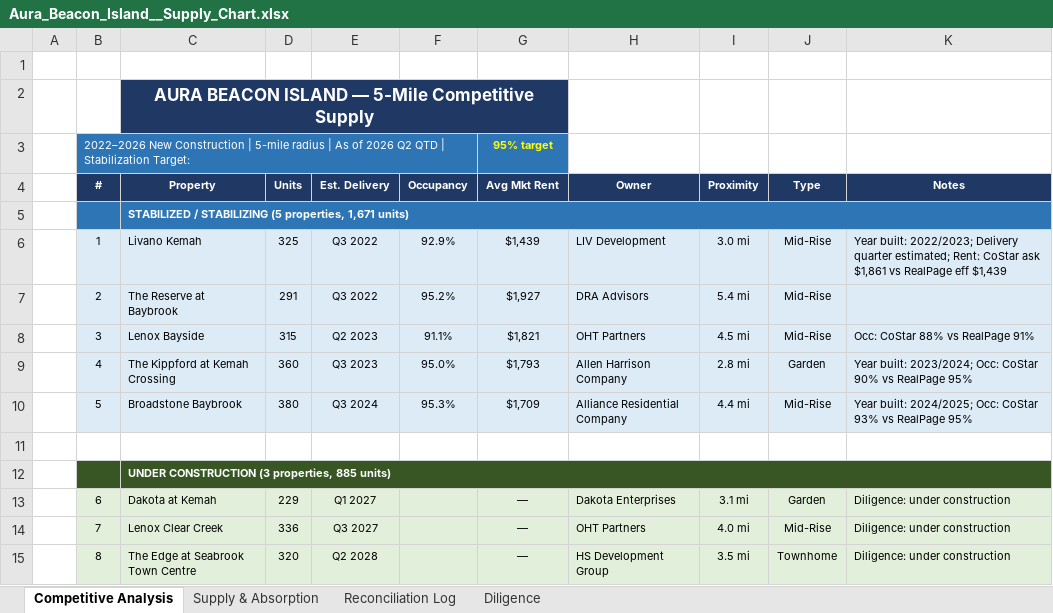
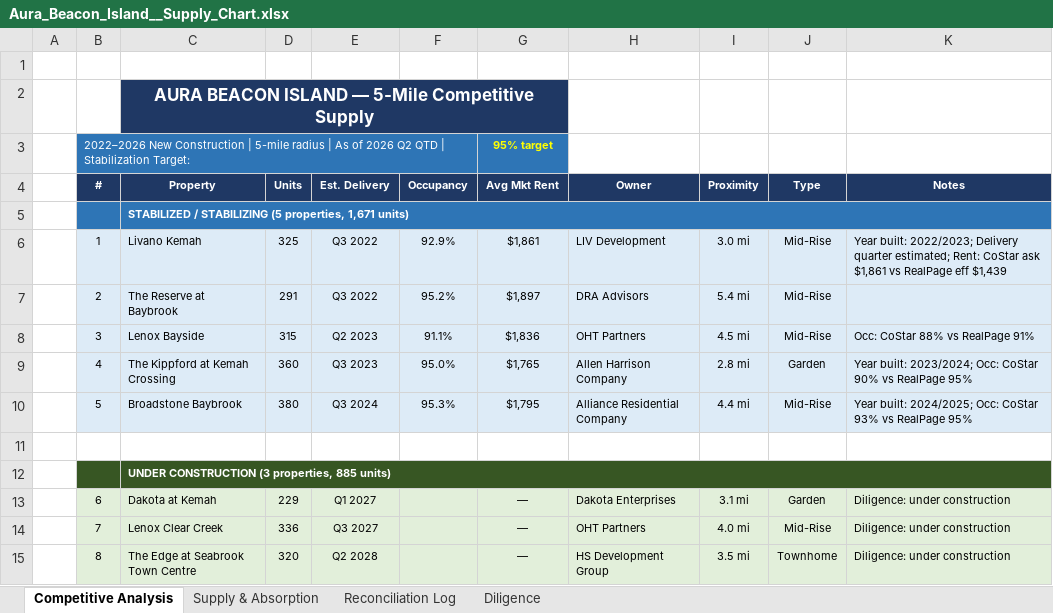
Before and after one commit to rich-f-ritter/Supply-Chart, an Excel workbook: output/Aura_Beacon_Island__Supply_Chart.xlsx, sheet Competitive Analysis, drawn as a sheet; only a part is shown; values as stored, in another font and other column widths than the file's, no borders; the diff names each change by its address in the sheet, - before the commit and + after, or states it on an @@ line.

```diff
--- a/output/Aura_Beacon_Island__Supply_Chart.xlsx (sheet Competitive Analysis)
+++ b/output/Aura_Beacon_Island__Supply_Chart.xlsx (sheet Competitive Analysis)
-G6 (Avg Mkt Rent): $1,439
+G6 (Avg Mkt Rent): $1,861
-G7 (Avg Mkt Rent): $1,927
+G7 (Avg Mkt Rent): $1,897
-G8 (Avg Mkt Rent): $1,821
+G8 (Avg Mkt Rent): $1,836
-G9 (Avg Mkt Rent): $1,793
+G9 (Avg Mkt Rent): $1,765
-G10 (Avg Mkt Rent): $1,709
+G10 (Avg Mkt Rent): $1,795
```
Also changed, not shown: output/Bella_Mirage__Supply_Chart.xlsx, output/Canyon_Ridge__Supply_Chart.xlsx, 3 other files.
